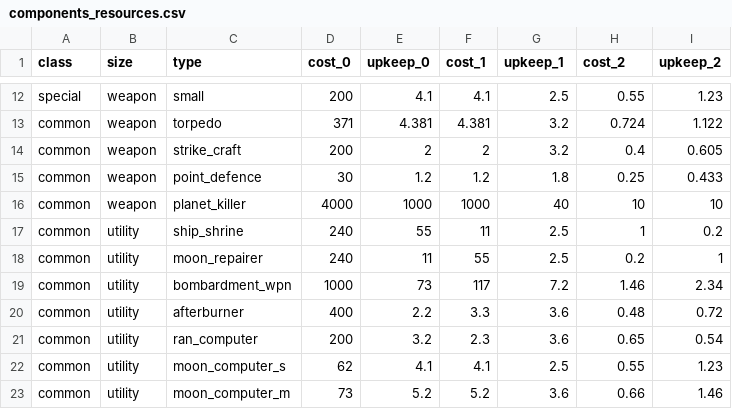
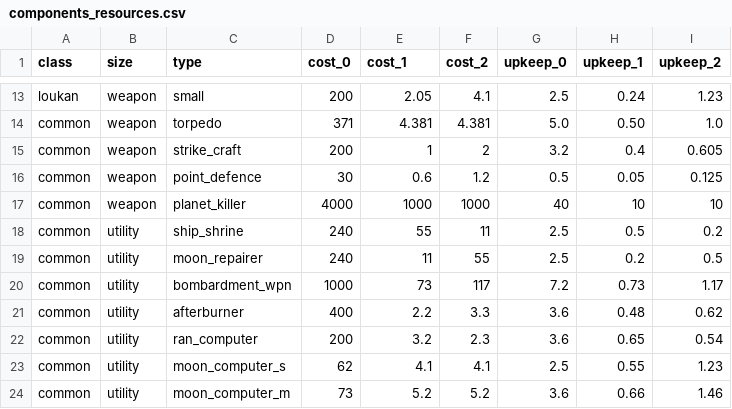
Before and after one commit to touhou-gulaxy/touhou4, a CSV file: utils/components_resources.csv, drawn as a sheet; only a part is shown, gaps mark what is left out; addresses are those after the commit; the diff covers the shown part only; the diff names each change by its address in the sheet, - before the commit and + after, or states it on an @@ line.

Commit message:
less components upkeep and cost

```diff
--- a/utils/components_resources.csv
+++ b/utils/components_resources.csv
-E1: upkeep_0
+E1: cost_1
-F1: cost_1
+F1: cost_2
-G1: upkeep_1
+G1: upkeep_0
-H1: cost_2
+H1: upkeep_1
-A13 (class): special
+A13 (class): loukan
-E13 (cost_1): 4.1
+E13 (cost_1): 2.05
-H13 (upkeep_1): 0.55
+H13 (upkeep_1): 0.24
-G14 (upkeep_0): 3.2
+G14 (upkeep_0): 5.0
-H14 (upkeep_1): 0.724
+H14 (upkeep_1): 0.50
-I14 (upkeep_2): 1.122
+I14 (upkeep_2): 1.0
-E15 (cost_1): 2
+E15 (cost_1): 1
-E16 (cost_1): 1.2
+E16 (cost_1): 0.6
-G16 (upkeep_0): 1.8
+G16 (upkeep_0): 0.5
-H16 (upkeep_1): 0.25
+H16 (upkeep_1): 0.05
-I16 (upkeep_2): 0.433
+I16 (upkeep_2): 0.125
-H18 (upkeep_1): 1
+H18 (upkeep_1): 0.5
-I19 (upkeep_2): 1
+I19 (upkeep_2): 0.5
-H20 (upkeep_1): 1.46
+H20 (upkeep_1): 0.73
-I20 (upkeep_2): 2.34
+I20 (upkeep_2): 1.17
-I21 (upkeep_2): 0.72
+I21 (upkeep_2): 0.62
```
Also changed, not shown: 1 added row and 31 edited cells elsewhere in this file, 2 other files.
